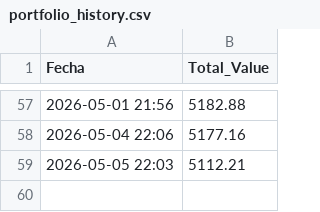
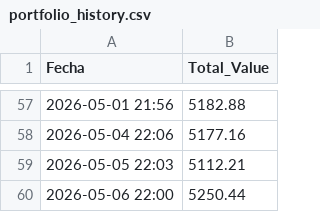
Before and after one commit to victorrd2946-jpg/Automated-Portfolio1, a CSV file: portfolio_history.csv, drawn as a sheet; only a part is shown, gaps mark what is left out; the diff names each change by its address in the sheet, - before the commit and + after, or states it on an @@ line.

```diff
--- a/portfolio_history.csv
+++ b/portfolio_history.csv
+row 60: 2026-05-06 22:00 | 5250.44
```
